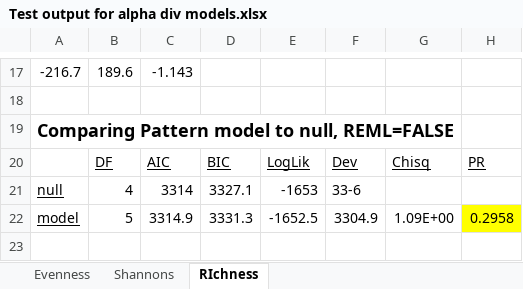
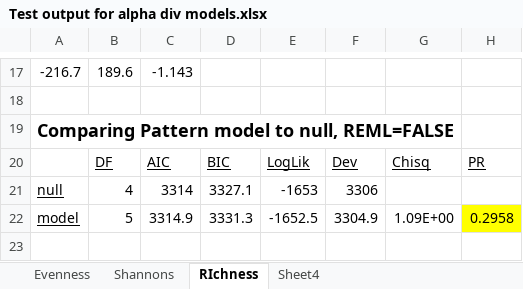
Before and after one commit to cstenkampstrahm/Rprog-Microbiome, an Excel workbook: Test output for alpha div models.xlsx, sheet RIchness, drawn as a sheet; only a part is shown, gaps mark what is left out; values as stored, in another font and other column widths than the file's, no borders; the diff names each change by its address in the sheet, - before the commit and + after, or states it on an @@ line.

```diff
--- a/Test output for alpha div models.xlsx (sheet RIchness)
+++ b/Test output for alpha div models.xlsx (sheet RIchness)
+sheet tab: Sheet4
-F21: 33-6
+F21: 3306
```
Also changed, not shown: 3 other files.
